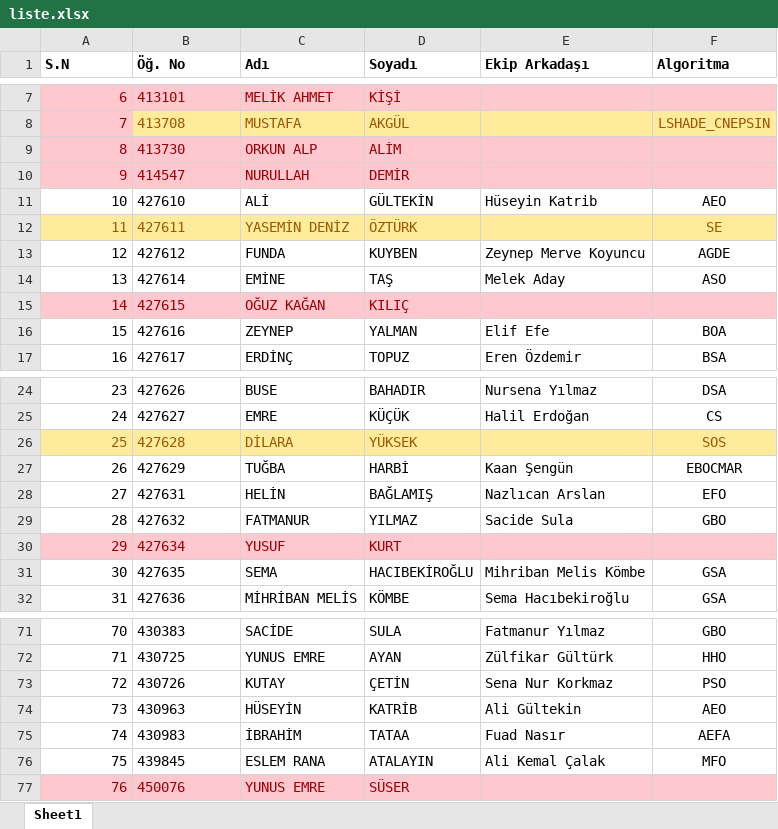
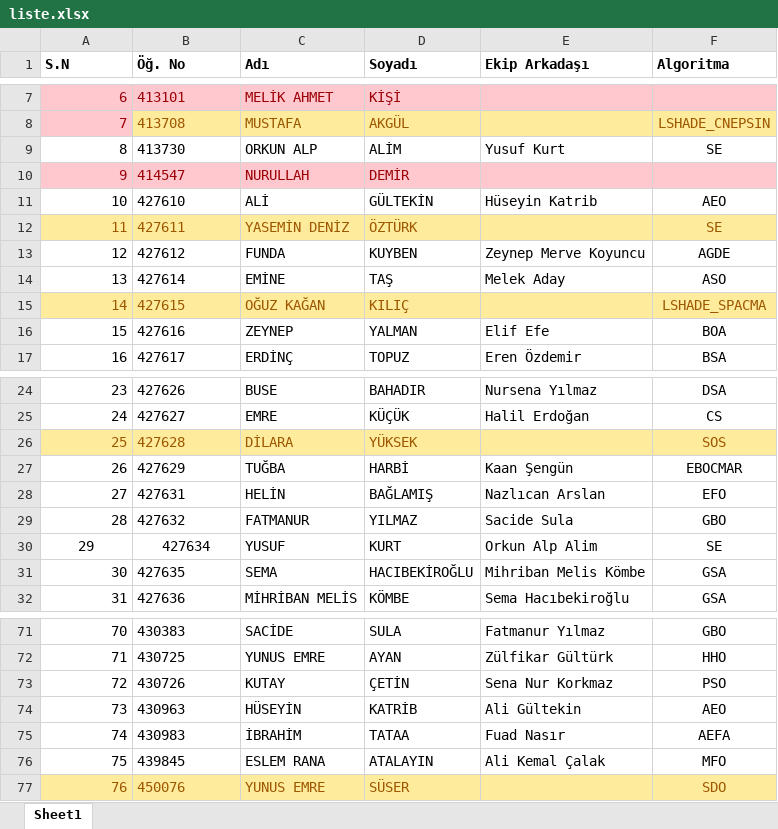
Before and after one commit to sefaaras/heuristic, an Excel workbook: liste.xlsx, sheet Sheet1, drawn as a sheet; only a part is shown, gaps mark what is left out; values as stored, in another font and other column widths than the file's, no borders; the diff names each change by its address in the sheet, - before the commit and + after, or states it on an @@ line.

Commit message:
update wilcoxon & list

```diff
--- a/liste.xlsx (sheet Sheet1)
+++ b/liste.xlsx (sheet Sheet1)
-A9:F9 fill: #FFC7CE
+A9:F9 fill: none
-A9:D9 text colour: #9C0006
+A9:D9 text colour: black
-E9 (Ekip Arkadaşı): (empty)
+E9 (Ekip Arkadaşı): Yusuf Kurt
-F9 (Algoritma): (empty)
+F9 (Algoritma): SE
-A15:F15 fill: #FFC7CE
+A15:F15 fill: #FFEB9C
-A15:D15 text colour: #9C0006
+A15:D15 text colour: #9C5700
-F15 (Algoritma): (empty)
+F15 (Algoritma): LSHADE_SPACMA
-A30:F30 fill: #FFC7CE
+A30:F30 fill: none
-A30:D30 text colour: #9C0006
+A30:D30 text colour: black
-A30 alignment: right
+A30 alignment: center
-B30 alignment: left
+B30 alignment: center
-E30 (Ekip Arkadaşı): (empty)
+E30 (Ekip Arkadaşı): Orkun Alp Alim
-F30 (Algoritma): (empty)
+F30 (Algoritma): SE
-A77:F77 fill: #FFC7CE
+A77:F77 fill: #FFEB9C
-A77:D77 text colour: #9C0006
+A77:D77 text colour: #9C5700
-F77 (Algoritma): (empty)
+F77 (Algoritma): SDO
```
Also changed, not shown: 1 other file.
